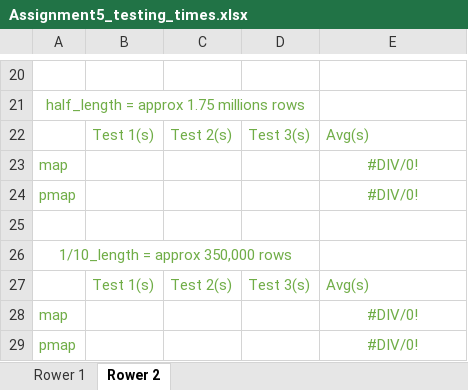
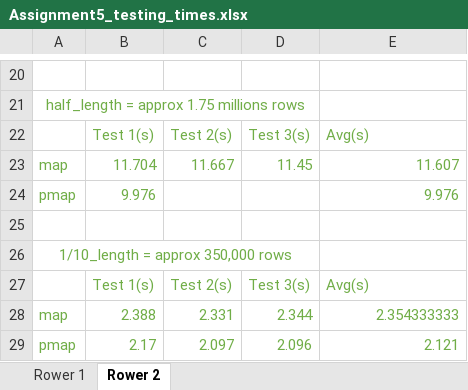
Before and after one commit to EthanGriffee/SoftwareDev, an Excel workbook: assignment5/part1/Assignment5_testing_times.xlsx, sheet Rower 2, drawn as a sheet; only a part is shown, gaps mark what is left out; values as stored, in another font and other column widths than the file's, no borders; removed rows and columns are numbered as before the commit, all else as after; the diff names each change by its address in the sheet, - before the commit and + after, or states it on an @@ line.

Commit message:
updated time excel sheet

```diff
--- a/assignment5/part1/Assignment5_testing_times.xlsx (sheet Rower 2)
+++ b/assignment5/part1/Assignment5_testing_times.xlsx (sheet Rower 2)
-row 23: map |  |  |  | #DIV/0!
+row 23: map | 11.704 | 11.667 | 11.45 | 11.607
-B24: (empty)
+B24: 9.976
-E24: #DIV/0!
+E24: 9.976
-E24 alignment: center
+E24 alignment: right
-row 28: map |  |  |  | #DIV/0!
-row 29: pmap |  |  |  | #DIV/0!
+row 28: map | 2.388 | 2.331 | 2.344 | 2.354333333
+row 29: pmap | 2.17 | 2.097 | 2.096 | 2.121
```
Also changed, not shown: 4 other files.
